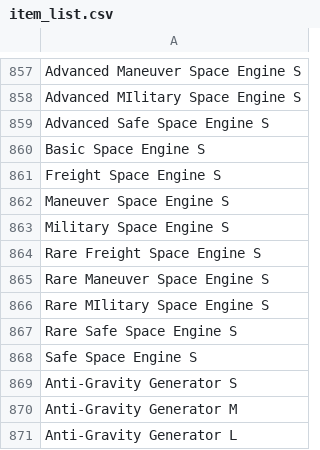
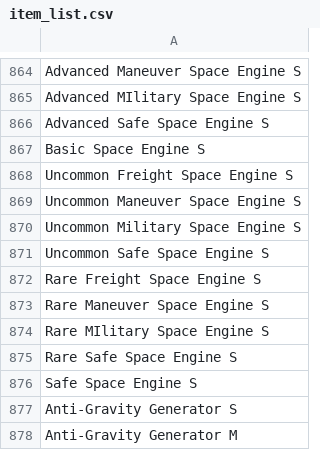
Before and after one commit to tvwenger/du-factory-generator, a CSV file: item_list.csv, drawn as a sheet; only a part is shown, gaps mark what is left out; the shorter side is filled out with more unchanged rows; the diff covers the shown part only.

Commit message:
corr of uncommon space engine

```diff
--- a/item_list.csv
+++ b/item_list.csv
@@ -860,5 +867,6 @@ Advanced Safe Space Engine S
 Basic Space Engine S
-Freight Space Engine S
-Maneuver Space Engine S
-Military Space Engine S
+Uncommon Freight Space Engine S
+Uncommon Maneuver Space Engine S
+Uncommon Military Space Engine S
+Uncommon Safe Space Engine S
 Rare Freight Space Engine S
```
Also changed, not shown: 7 added rows and 25 edited cells elsewhere in this file, 2 other files.
